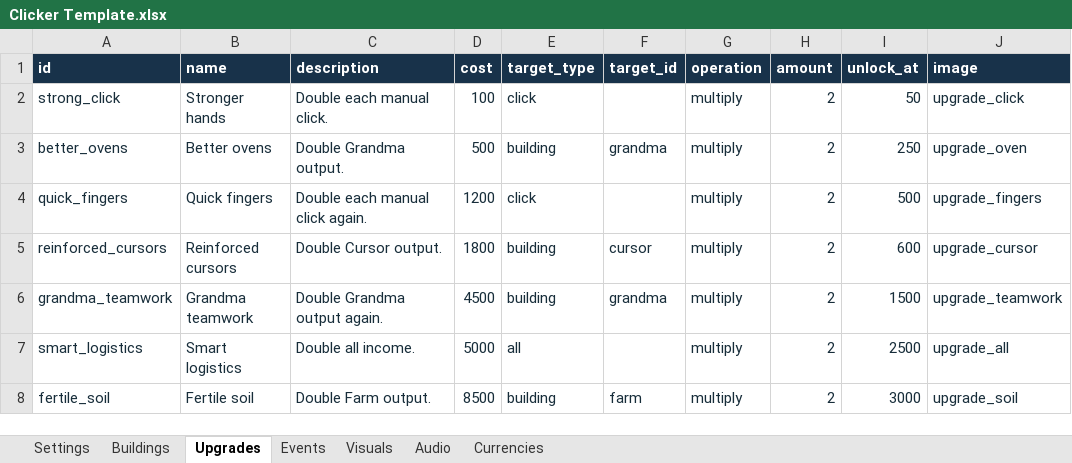
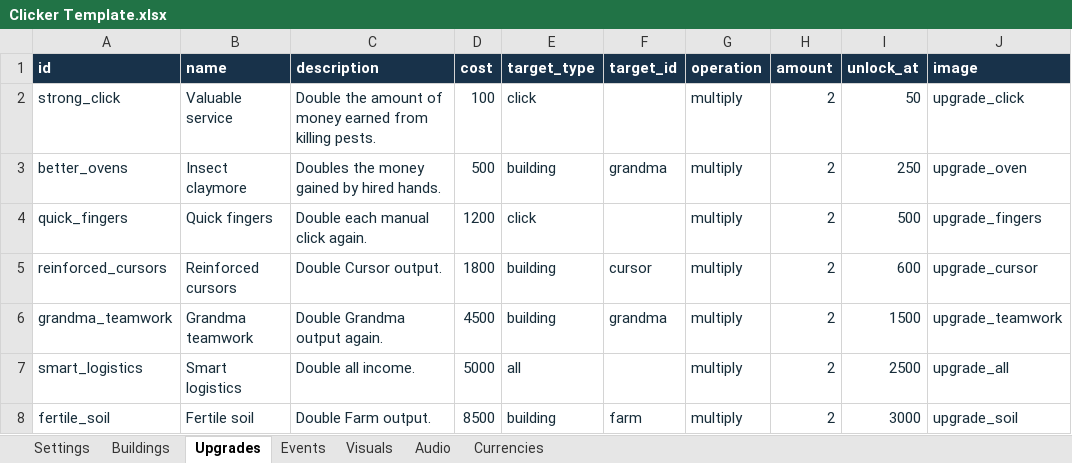
Before and after one commit to AmberTimber/COMP-2165-project-3, an Excel workbook: Pest control empire/Student Content/Clicker Template.xlsx, sheet Upgrades, drawn as a sheet; only a part is shown; values as stored, in another font and other column widths than the file's, no borders; the diff names each change by its address in the sheet, - before the commit and + after, or states it on an @@ line.

```diff
--- a/Pest control empire/Student Content/Clicker Template.xlsx (sheet Upgrades)
+++ b/Pest control empire/Student Content/Clicker Template.xlsx (sheet Upgrades)
-B2 (name): Stronger hands
+B2 (name): Valuable service
-C2 (description): Double each manual click.
+C2 (description): Double the amount of money earned from killing pests.
-B3 (name): Better ovens
+B3 (name): Insect claymore
-C3 (description): Double Grandma output.
+C3 (description): Doubles the money gained by hired hands.
```
Also changed, not shown: sheet Buildings, sheet Events, sheet Visuals, sheet Currencies, sheet Settings, sheet Audio, 43 other files.
